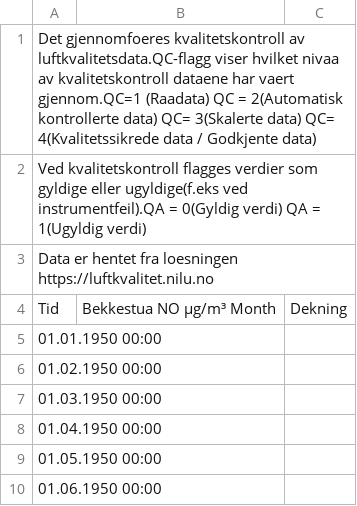
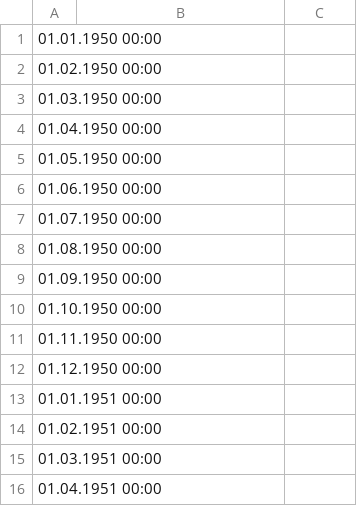
Before and after one commit to AugustSolvang/Milj-dataprosjekt, a CSV file: Test_Data.csv, drawn as a sheet; only a part is shown; the shorter side is filled out with more unchanged rows.

Commit message:
finjustering/rensing av Data_Process

```diff
--- a/Test_Data.csv
+++ b/Test_Data.csv
@@ -1,5 +1 @@
-Det gjennomfoeres kvalitetskontroll av luftkvalitetsdata.QC-flagg viser hvilket nivaa av kvalitetskontroll dataene har vaert gjennom.QC=1 (Raadata) QC = 2(Automatisk kontrollerte data) QC= 3(Skalerte data) QC= 4(Kvalitetssikrede data / Godkjente data)
-Ved kvalitetskontroll flagges verdier som gyldige eller ugyldige(f.eks ved instrumentfeil).QA = 0(Gyldig verdi) QA = 1(Ugyldig verdi)
-Data er hentet fra loesningen https://luftkvalitet.nilu.no
-Tid;Bekkestua NO µg/m³ Month;Dekning
 01.01.1950 00:00;;
```
Also changed, not shown: 4 other files.
